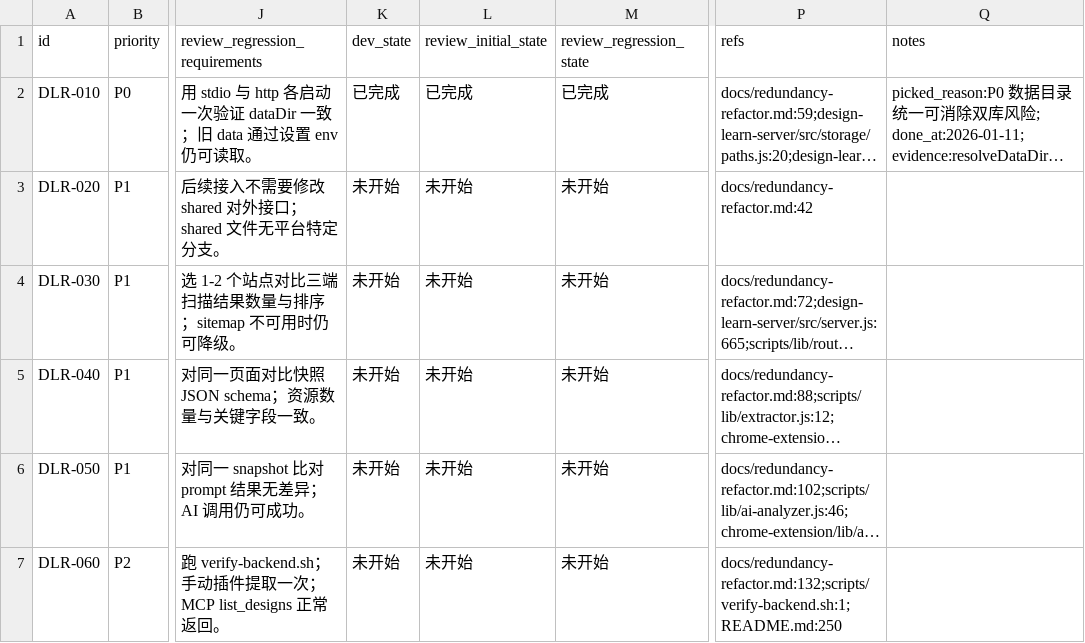
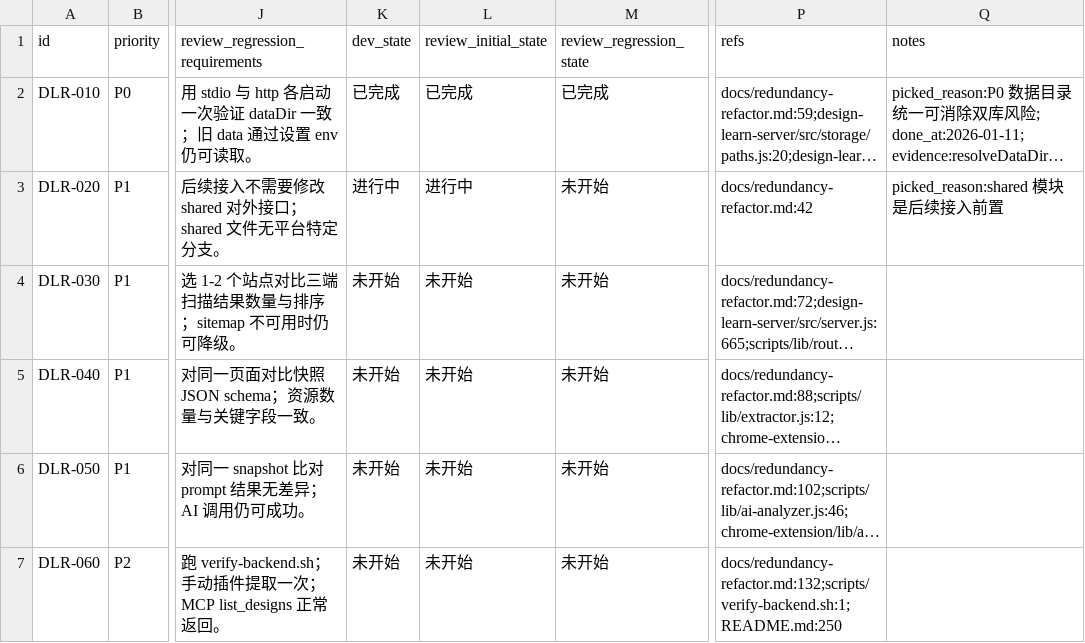
Before and after one commit to GalaxyXieyu/Design-Learn, a CSV file: issues/2026-01-11_22-37-13-redundancy-refactor.csv, drawn as a sheet; only a part is shown, gaps mark what is left out; long unchanged cells end in …; the diff names each change by its address in the sheet, - before the commit and + after, or states it on an @@ line.

```diff
--- a/issues/2026-01-11_22-37-13-redundancy-refactor.csv
+++ b/issues/2026-01-11_22-37-13-redundancy-refactor.csv
-K3 (dev_state): 未开始
+K3 (dev_state): 进行中
-L3 (review_initial_state): 未开始
+L3 (review_initial_state): 进行中
-Q3 (notes): (empty)
+Q3 (notes): picked_reason:shared 模块是后续接入前置
```
Also changed, not shown: 4 other files.
